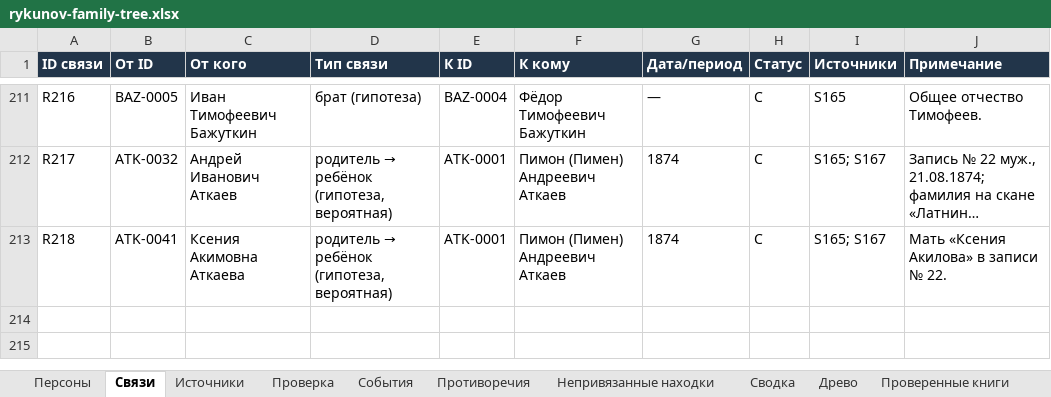
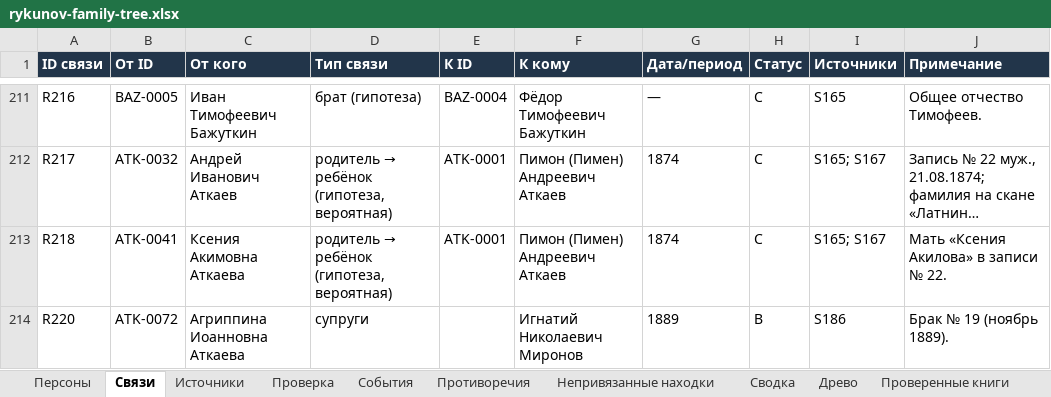
Before and after one commit to kilevoy/rykunov-family-tree, an Excel workbook: data/rykunov-family-tree.xlsx, sheet Связи, drawn as a sheet; only a part is shown, gaps mark what is left out; long unchanged cells end in …; values as stored, in another font and other column widths than the file's, no borders; the diff names each change by its address in the sheet, - before the commit and + after, or states it on an @@ line.

```diff
--- a/data/rykunov-family-tree.xlsx (sheet Связи)
+++ b/data/rykunov-family-tree.xlsx (sheet Связи)
+row 214: R220 | ATK-0072 | Агриппина Иоанновна Аткаева | супруги |  | Игнатий Николаевич Миронов | 1889 | B | S186 | Брак № 19 (ноябрь 1889).
```
Also changed, not shown: sheet Персоны, sheet Проверенные книги, sheet Непривязанные находки, sheet Источники.
